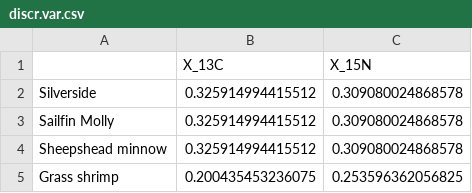
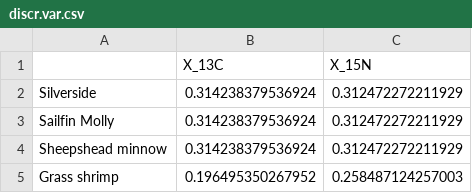
Before and after one commit to Philipp-Neubauer/fastinR, a CSV file: examples/Squid/discr.var.csv, drawn as a sheet.

```diff
--- a/examples/Squid/discr.var.csv
+++ b/examples/Squid/discr.var.csv
@@ -1,5 +1,5 @@
 "","X_13C","X_15N"
-"Silverside",0.325914994415512,0.309080024868578
-"Sailfin Molly",0.325914994415512,0.309080024868578
-"Sheepshead minnow",0.325914994415512,0.309080024868578
-"Grass shrimp",0.200435453236075,0.253596362056825
+"Silverside",0.314238379536924,0.312472272211929
+"Sailfin Molly",0.314238379536924,0.312472272211929
+"Sheepshead minnow",0.314238379536924,0.312472272211929
+"Grass shrimp",0.196495350267952,0.258487124257003
```
Also changed, not shown: examples/Squid/cc_FA.csv, examples/Squid/cc_FA_var.csv, 10 other files.
